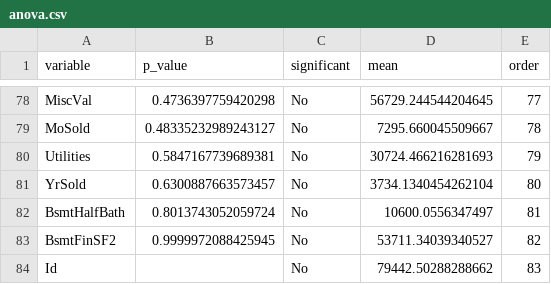
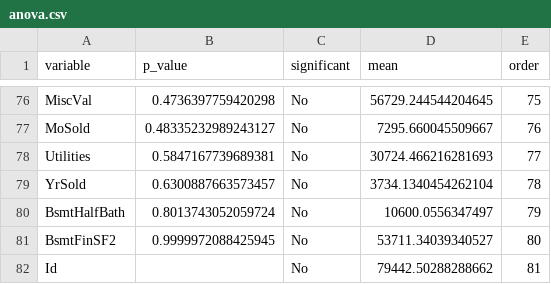
Before and after one commit to socrallacer/IA_DIPLOMA_SAMSUNG, a CSV file: MACHINE_LEARNING/SUPERVISED/PROYECTO/anova.csv, drawn as a sheet; only a part is shown, gaps mark what is left out; addresses are those after the commit; the diff covers the shown part only; the diff names each change by its address in the sheet, - before the commit and + after, or states it on an @@ line.

```diff
--- a/MACHINE_LEARNING/SUPERVISED/PROYECTO/anova.csv
+++ b/MACHINE_LEARNING/SUPERVISED/PROYECTO/anova.csv
-E76 (order): 77
+E76 (order): 75
-E77 (order): 78
+E77 (order): 76
-E78 (order): 79
+E78 (order): 77
-E79 (order): 80
+E79 (order): 78
-E80 (order): 81
+E80 (order): 79
-E81 (order): 82
+E81 (order): 80
-E82 (order): 83
+E82 (order): 81
```
Also changed, not shown: 2 removed rows and 25 edited cells elsewhere in this file, 7 other files.
